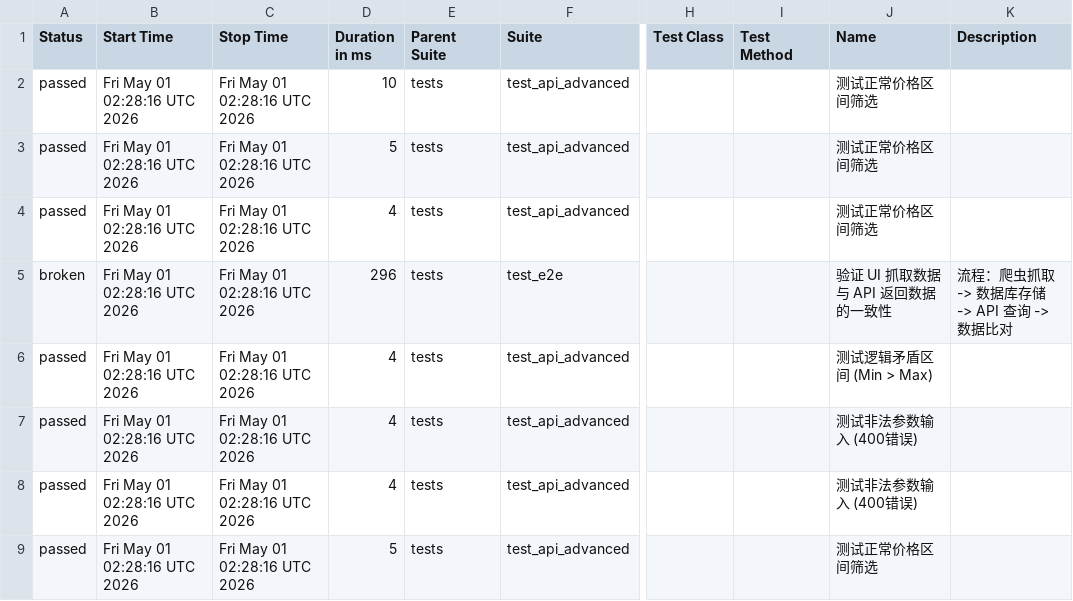
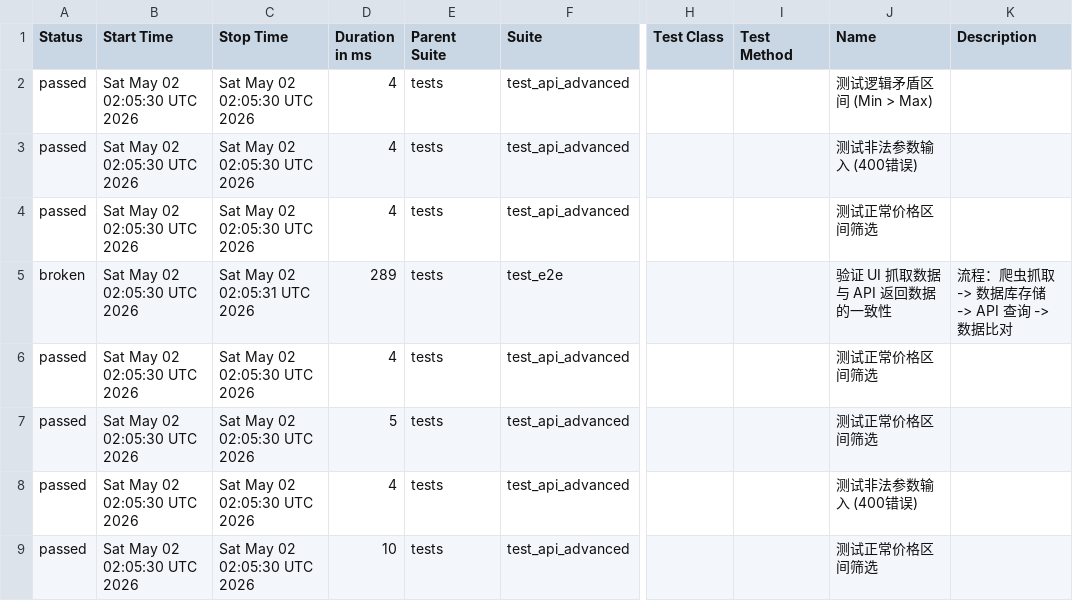
Before and after one commit to Junx20710/SauceMall-Monitor, a CSV file: data/suites.csv, drawn as a sheet; only a part is shown, gaps mark what is left out; the diff names each change by its address in the sheet, - before the commit and + after, or states it on an @@ line.

```diff
--- a/data/suites.csv
+++ b/data/suites.csv
-B2:B9 (Start Time): Fri May 01 02:28:16 UTC 2026
+B2:B9 (Start Time): Sat May 02 02:05:30 UTC 2026
-C2:C4 (Stop Time): Fri May 01 02:28:16 UTC 2026
+C2:C4 (Stop Time): Sat May 02 02:05:30 UTC 2026
-D2 (Duration in ms): 10
+D2 (Duration in ms): 4
-J2 (Name): 测试正常价格区间筛选
+J2 (Name): 测试逻辑矛盾区间 (Min > Max)
-D3 (Duration in ms): 5
+D3 (Duration in ms): 4
-J3 (Name): 测试正常价格区间筛选
+J3 (Name): 测试非法参数输入 (400错误)
-C5 (Stop Time): Fri May 01 02:28:16 UTC 2026
+C5 (Stop Time): Sat May 02 02:05:31 UTC 2026
-D5 (Duration in ms): 296
+D5 (Duration in ms): 289
-C6:C9 (Stop Time): Fri May 01 02:28:16 UTC 2026
+C6:C9 (Stop Time): Sat May 02 02:05:30 UTC 2026
-J6 (Name): 测试逻辑矛盾区间 (Min > Max)
+J6 (Name): 测试正常价格区间筛选
-D7 (Duration in ms): 4
+D7 (Duration in ms): 5
-J7 (Name): 测试非法参数输入 (400错误)
+J7 (Name): 测试正常价格区间筛选
-D9 (Duration in ms): 5
+D9 (Duration in ms): 10
```
Also changed, not shown: 34 other files.
